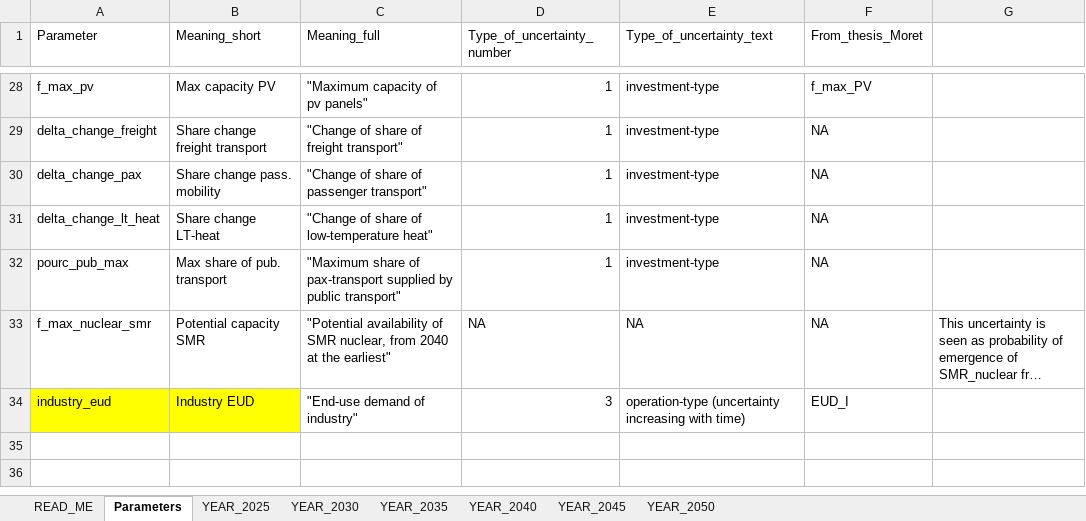
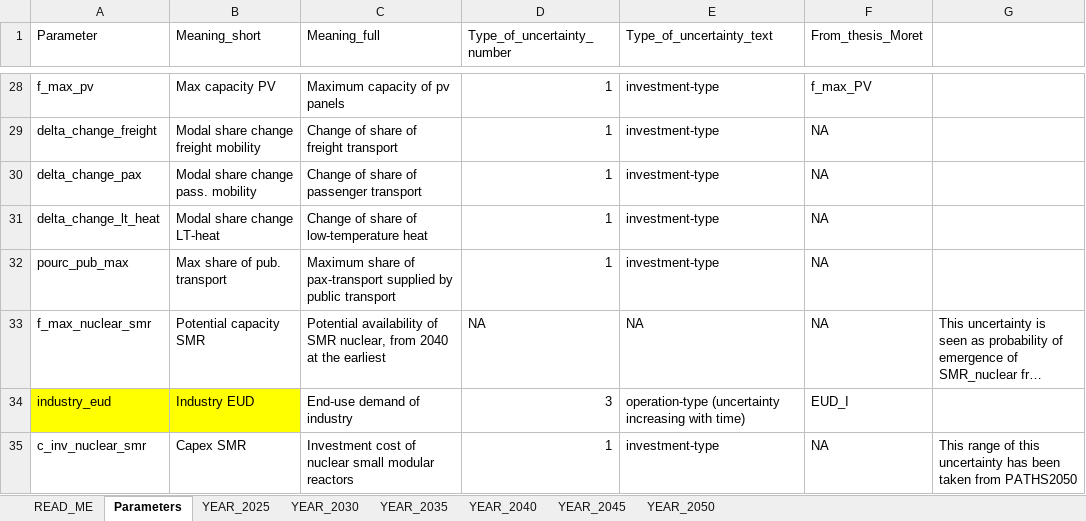
Before and after one commit to energyscope/EnergyScope_pathway, an Excel workbook: uncertainties/uc_final.xlsx, sheet Parameters, drawn as a sheet; only a part is shown, gaps mark what is left out; long unchanged cells end in …; values as stored, in another font and other column widths than the file's, no borders; conditional formats not drawn; the diff covers the shown part only; the diff names each change by its address in the sheet, - before the commit and + after, or states it on an @@ line.

```diff
--- a/uncertainties/uc_final.xlsx (sheet Parameters)
+++ b/uncertainties/uc_final.xlsx (sheet Parameters)
-C28 (Meaning_full): "Maximum capacity of pv panels"
+C28 (Meaning_full): Maximum capacity of pv panels
-B29 (Meaning_short): Share change freight transport
+B29 (Meaning_short): Modal share change freight mobility
-C29 (Meaning_full): "Change of share of freight transport"
+C29 (Meaning_full): Change of share of freight transport
-B30 (Meaning_short): Share change pass. mobility
+B30 (Meaning_short): Modal share change pass. mobility
-C30 (Meaning_full): "Change of share of passenger transport"
+C30 (Meaning_full): Change of share of passenger transport
-B31 (Meaning_short): Share change LT-heat
+B31 (Meaning_short): Modal share change LT-heat
-C31 (Meaning_full): "Change of share of low-temperature heat"
+C31 (Meaning_full): Change of share of low-temperature heat
-C32 (Meaning_full): "Maximum share of pax-transport supplied by public transport"
+C32 (Meaning_full): Maximum share of pax-transport supplied by public transport
-C33 (Meaning_full): "Potential availability of SMR nuclear, from 2040 at the earliest"
+C33 (Meaning_full): Potential availability of SMR nuclear, from 2040 at the earliest
-C34 (Meaning_full): "End-use demand of industry"
+C34 (Meaning_full): End-use demand of industry
+row 35: c_inv_nuclear_smr | Capex SMR | Investment cost of nuclear small modular reactors | 1 | investment-type | NA | This range of this uncertainty has been taken from PATHS2050
```
Also changed, not shown: 32 edited cells elsewhere in this sheet, sheet YEAR_2025, sheet YEAR_2045, sheet YEAR_2040, sheet YEAR_2035, sheet YEAR_2050, sheet YEAR_2030, 16 other files.
